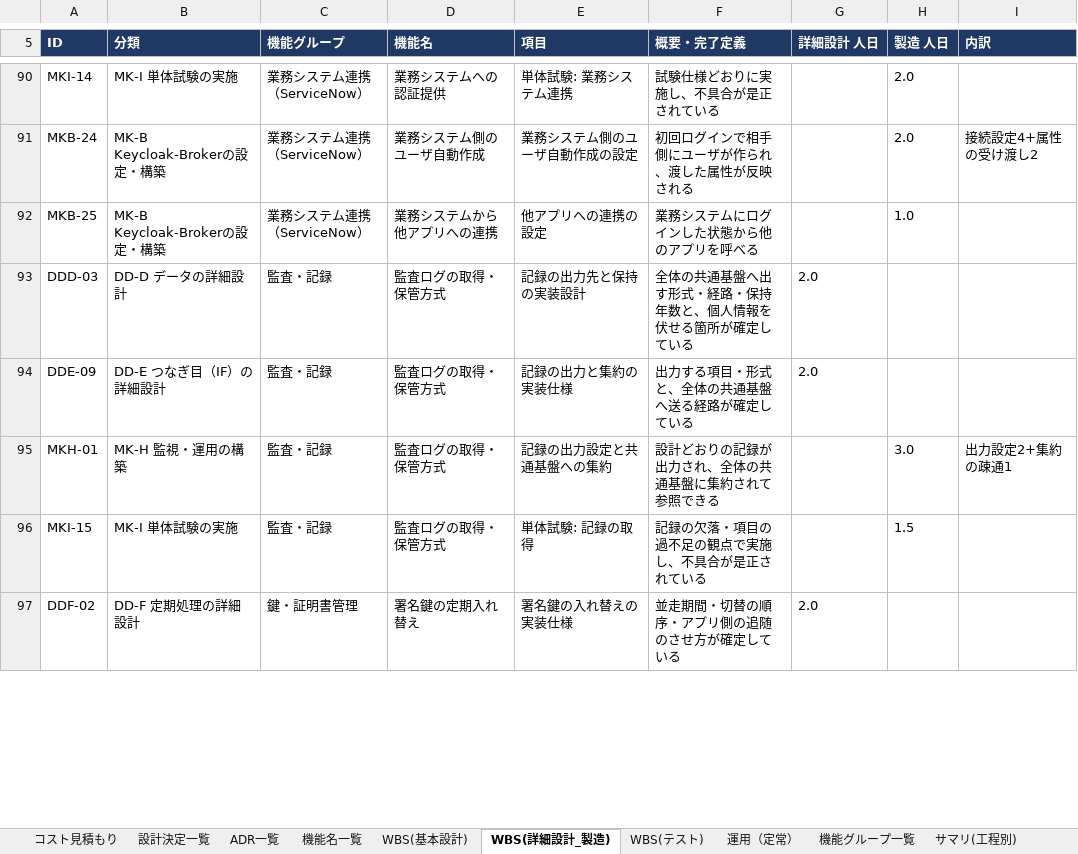
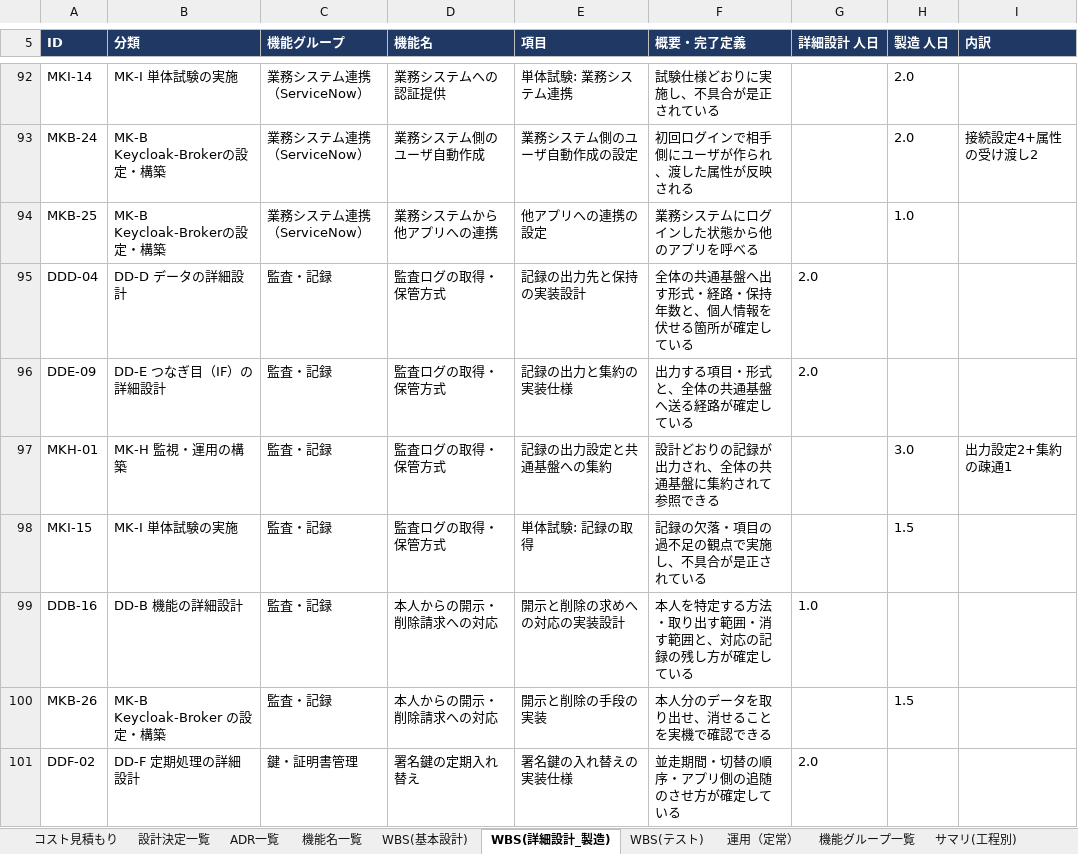
Before and after one commit to suepie/aws-atuh-poc, an Excel workbook: doc/excel/認証タスク.xlsx, sheet WBS(詳細設計_製造), drawn as a sheet; only a part is shown, gaps mark what is left out; values as stored, in another font and other column widths than the file's, no borders; conditional formats not drawn; addresses are those after the commit; the diff covers the shown part only; the diff names each change by its address in the sheet, - before the commit and + after, or states it on an @@ line.

```diff
--- a/doc/excel/認証タスク.xlsx (sheet WBS(詳細設計_製造))
+++ b/doc/excel/認証タスク.xlsx (sheet WBS(詳細設計_製造))
-A95 (ID): DDD-03
+A95 (ID): DDD-04
+row 99: DDB-16 | DD-B 機能の詳細設計 | 監査・記録 | 本人からの開示・削除請求への対応 | 開示と削除の求めへの対応の実装設計 | 本人を特定する方法・取り出す範囲・消す範囲と、対応の記録の残し方が確定している | 1.0
+row 100: MKB-26 | MK-B Keycloak-Broker の設定・構築 | 監査・記録 | 本人からの開示・削除請求への対応 | 開示と削除の手段の実装 | 本人分のデータを取り出せ、消せることを実機で確認できる |  | 1.5
```
Also changed, not shown: 2 added rows and 12 edited cells elsewhere in this sheet, sheet WBS(テスト), sheet WBS(基本設計).
